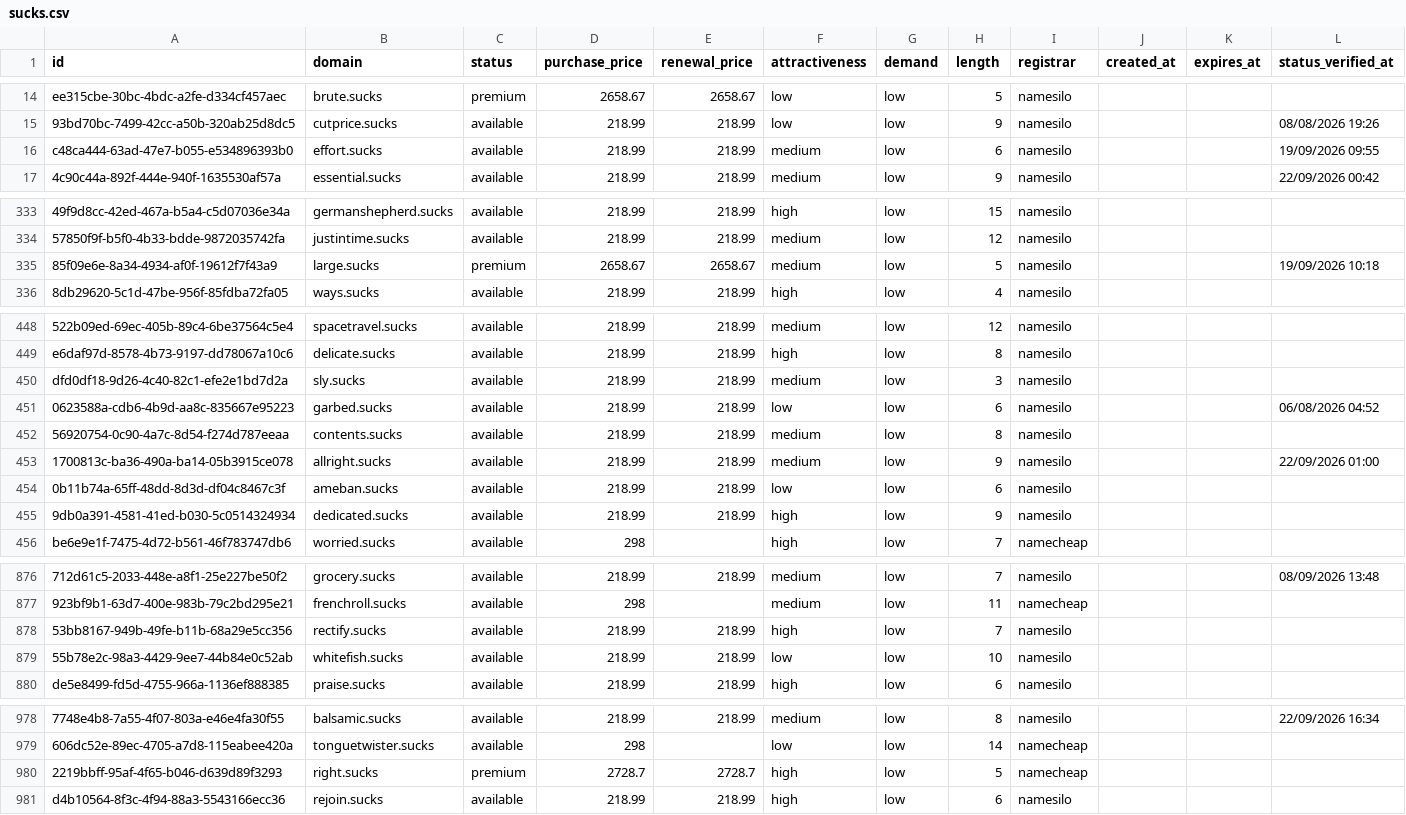
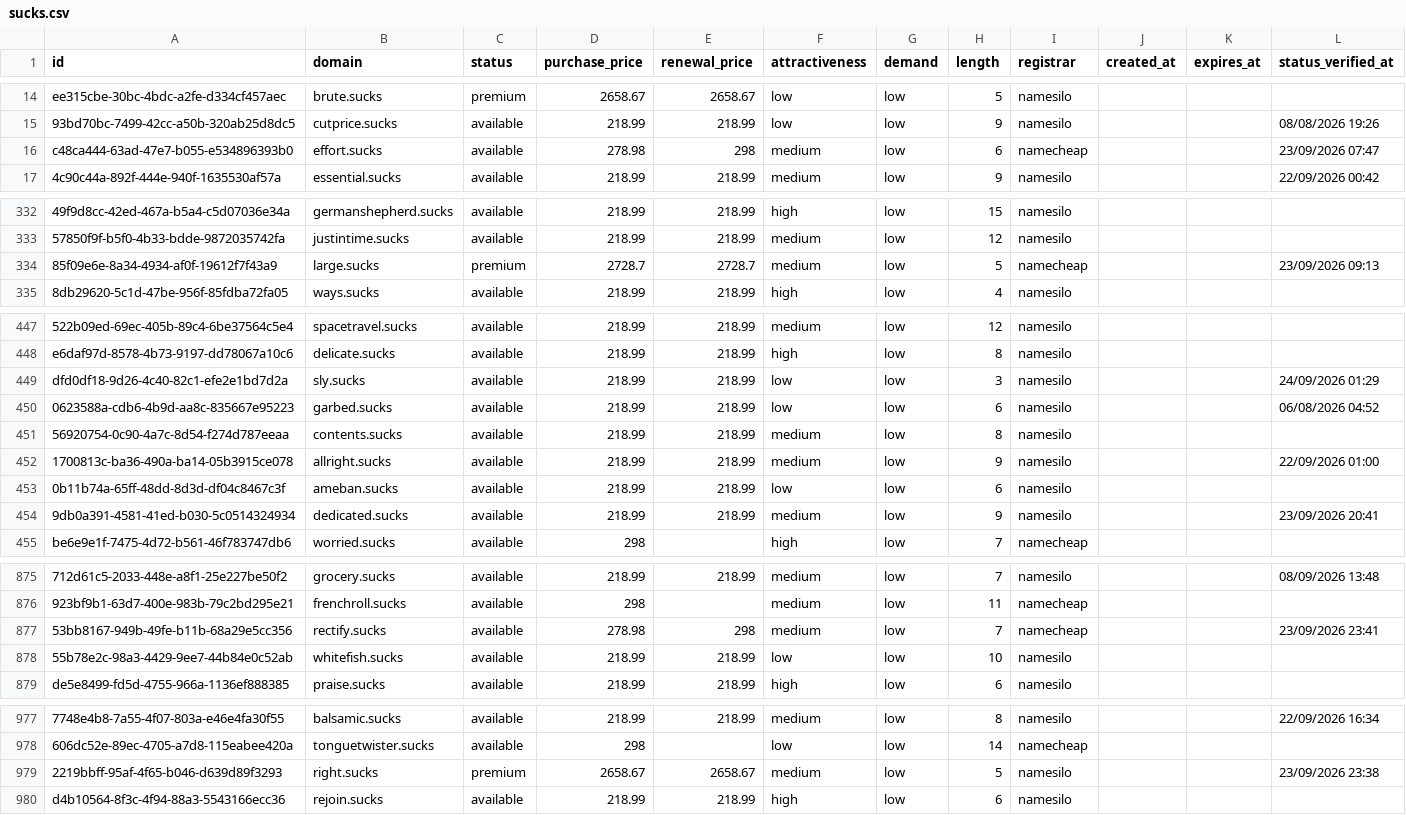
Before and after one commit to UniqueDomains/sucks-oneword-domains, a CSV file: sucks.csv, drawn as a sheet; only a part is shown, gaps mark what is left out; addresses are those after the commit; the diff covers the shown part only; the diff names each change by its address in the sheet, - before the commit and + after, or states it on an @@ line.

```diff
--- a/sucks.csv
+++ b/sucks.csv
-D16 (purchase_price): 218.99
+D16 (purchase_price): 278.98
-E16 (renewal_price): 218.99
+E16 (renewal_price): 298
-I16 (registrar): namesilo
+I16 (registrar): namecheap
-L16 (status_verified_at): 19/09/2026 09:55
+L16 (status_verified_at): 23/09/2026 07:47
-D334 (purchase_price): 2658.67
+D334 (purchase_price): 2728.7
-E334 (renewal_price): 2658.67
+E334 (renewal_price): 2728.7
-I334 (registrar): namesilo
+I334 (registrar): namecheap
-L334 (status_verified_at): 19/09/2026 10:18
+L334 (status_verified_at): 23/09/2026 09:13
-F449 (attractiveness): medium
+F449 (attractiveness): low
-L449 (status_verified_at): (empty)
+L449 (status_verified_at): 24/09/2026 01:29
-F454 (attractiveness): high
+F454 (attractiveness): medium
-L454 (status_verified_at): (empty)
+L454 (status_verified_at): 23/09/2026 20:41
-D877 (purchase_price): 218.99
+D877 (purchase_price): 278.98
-E877 (renewal_price): 218.99
+E877 (renewal_price): 298
-F877 (attractiveness): high
+F877 (attractiveness): medium
-I877 (registrar): namesilo
+I877 (registrar): namecheap
-L877 (status_verified_at): (empty)
+L877 (status_verified_at): 23/09/2026 23:41
-D979 (purchase_price): 2728.7
+D979 (purchase_price): 2658.67
-E979 (renewal_price): 2728.7
+E979 (renewal_price): 2658.67
-F979 (attractiveness): high
+F979 (attractiveness): medium
-I979 (registrar): namecheap
+I979 (registrar): namesilo
-L979 (status_verified_at): (empty)
+L979 (status_verified_at): 23/09/2026 23:38
```
Also changed, not shown: 1 added row, 1 removed row and 73 edited cells elsewhere in this file, 4 other files.
